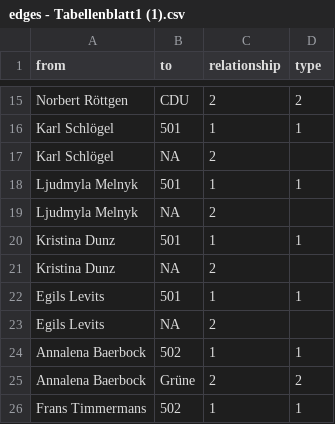
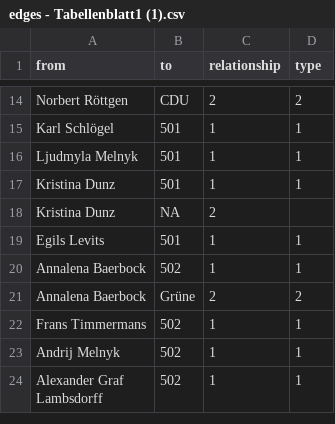
Before and after one commit to sophiarapp/testat, a CSV file: edges - Tabellenblatt1 (1).csv, drawn as a sheet; only a part is shown, gaps mark what is left out; the shorter side is filled out with more unchanged rows; the diff covers the shown part only; the diff names each change by its address in the sheet, - before the commit and + after, or states it on an @@ line.

Commit message:
Update edges - Tabellenblatt1 (1).csv

```diff
--- a/edges - Tabellenblatt1 (1).csv
+++ b/edges - Tabellenblatt1 (1).csv
-row 17: Karl Schlögel | NA | 2
-row 19: Ljudmyla Melnyk | NA | 2
-row 23: Egils Levits | NA | 2
```
Also changed, not shown: 6 removed rows elsewhere in this file.
